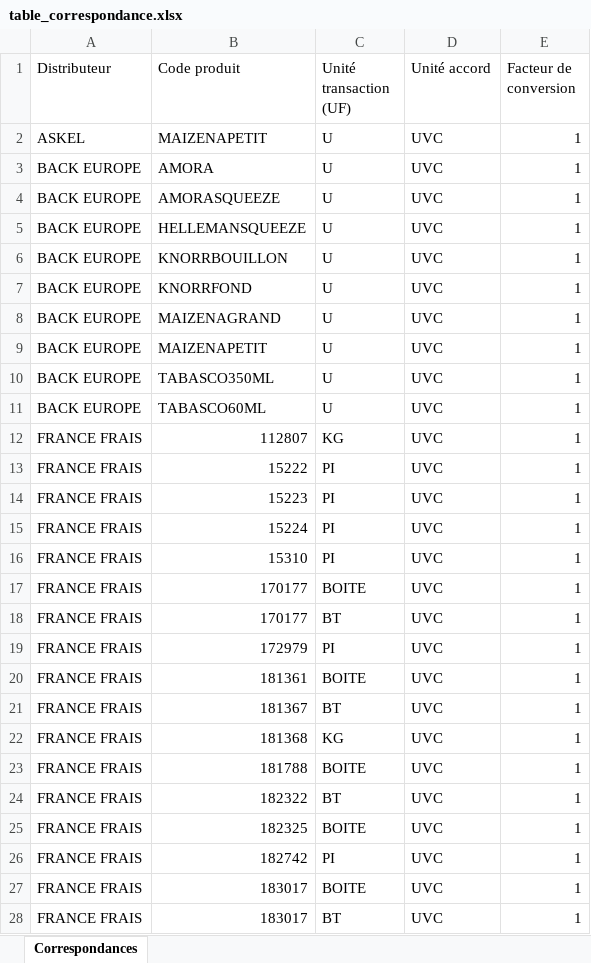
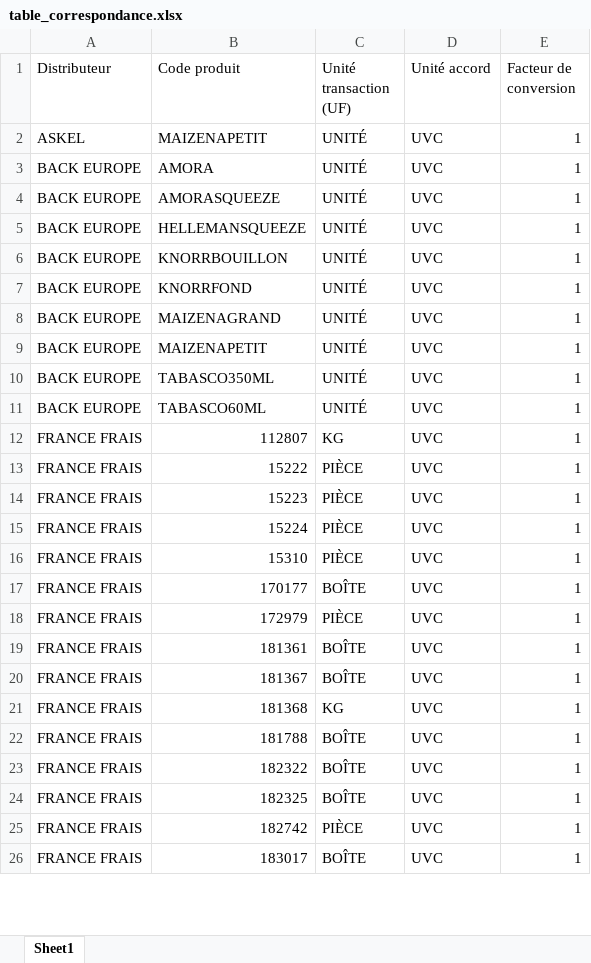
Before and after one commit to Titi7750/RevAcc, an Excel workbook: data_folder/correspondance/table_correspondance.xlsx, sheet Sheet1, drawn as a sheet; only a part is shown; values as stored, in another font and other column widths than the file's, no cell formats; removed rows and columns are numbered as before the commit, all else as after; the diff covers the shown part only; the diff names each change by its address in the sheet, - before the commit and + after, or states it on an @@ line.

Commit message:
[XLSX]: Transaction unit corrected

```diff
--- a/data_folder/correspondance/table_correspondance.xlsx (sheet Sheet1)
+++ b/data_folder/correspondance/table_correspondance.xlsx (sheet Sheet1)
-sheet tab: Correspondances
+sheet tab: Sheet1
-C2:C11 (Unité transaction (UF)): U
+C2:C11 (Unité transaction (UF)): UNITÉ
-C13:C16 (Unité transaction (UF)): PI
+C13:C16 (Unité transaction (UF)): PIÈCE
-C17 (Unité transaction (UF)): BOITE
+C17 (Unité transaction (UF)): BOÎTE
-row 18: FRANCE FRAIS | 170177 | BT | UVC | 1
-C18 (Unité transaction (UF)): PI
+C18 (Unité transaction (UF)): PIÈCE
-C19 (Unité transaction (UF)): BOITE
+C19 (Unité transaction (UF)): BOÎTE
-C20 (Unité transaction (UF)): BT
+C20 (Unité transaction (UF)): BOÎTE
-C22 (Unité transaction (UF)): BOITE
+C22 (Unité transaction (UF)): BOÎTE
-C23 (Unité transaction (UF)): BT
+C23 (Unité transaction (UF)): BOÎTE
-C24 (Unité transaction (UF)): BOITE
+C24 (Unité transaction (UF)): BOÎTE
-C25 (Unité transaction (UF)): PI
+C25 (Unité transaction (UF)): PIÈCE
-C26 (Unité transaction (UF)): BOITE
+C26 (Unité transaction (UF)): BOÎTE
-row 28: FRANCE FRAIS | 183017 | BT | UVC | 1
```
Also changed, not shown: 141 removed rows and 260 edited cells elsewhere in this sheet, cell formats.
